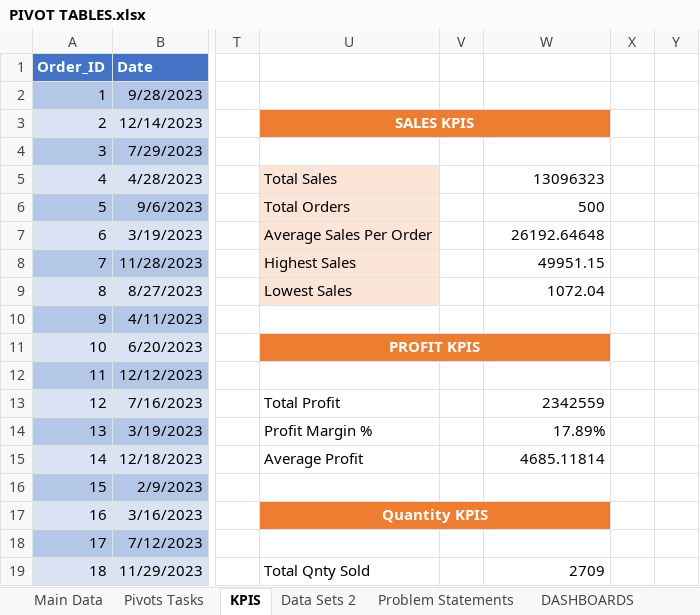
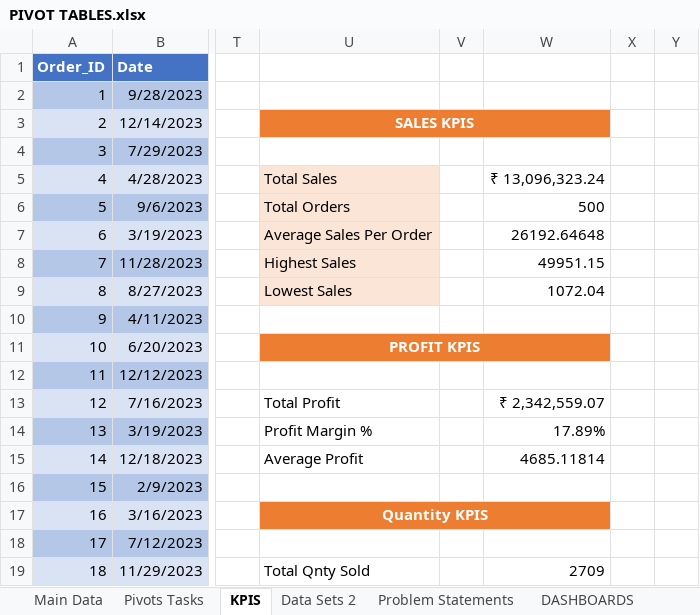
Before and after one commit to princeap7/prelytix-data_analytics, an Excel workbook: Day 6/PIVOT TABLES.xlsx, sheet KPIS, drawn as a sheet; only a part is shown, gaps mark what is left out; values as stored, in another font and other column widths than the file's, no borders; charts and pictures and conditional formats and table styles not drawn; the diff names each change by its address in the sheet, - before the commit and + after, or states it on an @@ line.

```diff
--- a/Day 6/PIVOT TABLES.xlsx (sheet KPIS)
+++ b/Day 6/PIVOT TABLES.xlsx (sheet KPIS)
-W5: 13096323
+W5: ₹ 13,096,323.24
-W13: 2342559
+W13: ₹ 2,342,559.07
```
Also changed, not shown: sheet Pivots Tasks, charts or pictures, 13 other files.
